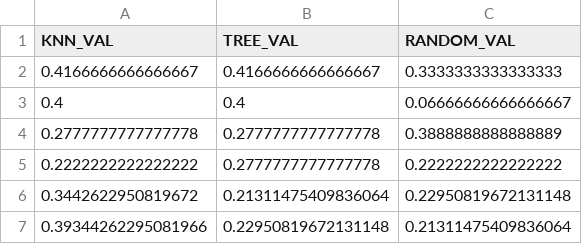
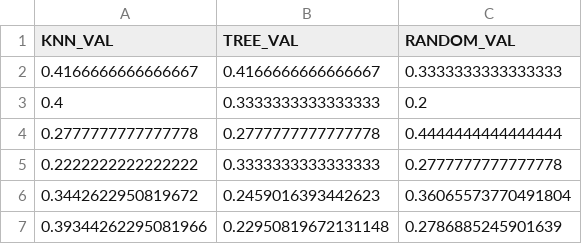
Before and after one commit to jpg1003/AnalisisEEG, a CSV file: codigo/datos/csv/datosEGG_holdout_val.csv, drawn as a sheet.

```diff
--- a/codigo/datos/csv/datosEGG_holdout_val.csv
+++ b/codigo/datos/csv/datosEGG_holdout_val.csv
@@ -2,6 +2,6 @@ KNN_VAL,TREE_VAL,RANDOM_VAL
 0.4166666666666667,0.4166666666666667,0.3333333333333333
-0.4,0.4,0.06666666666666667
-0.2777777777777778,0.2777777777777778,0.3888888888888889
-0.2222222222222222,0.2777777777777778,0.2222222222222222
-0.3442622950819672,0.21311475409836064,0.22950819672131148
-0.39344262295081966,0.22950819672131148,0.21311475409836064
+0.4,0.3333333333333333,0.2
+0.2777777777777778,0.2777777777777778,0.4444444444444444
+0.2222222222222222,0.3333333333333333,0.2777777777777778
+0.3442622950819672,0.2459016393442623,0.36065573770491804
+0.39344262295081966,0.22950819672131148,0.2786885245901639
```
Also changed, not shown: codigo/datos/csv/datosEGG_holdout_test.csv, 49 other files.
